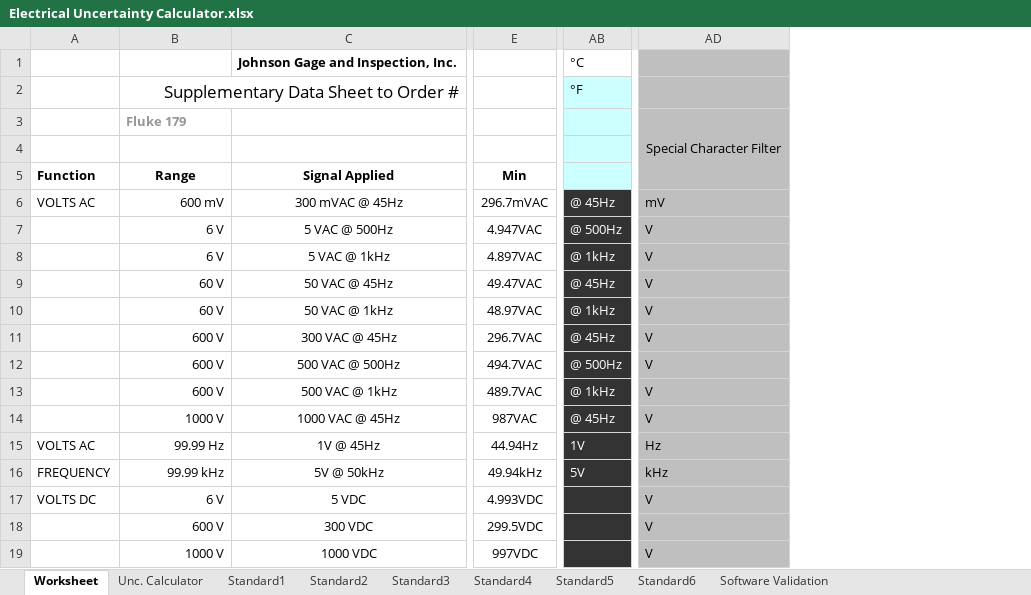
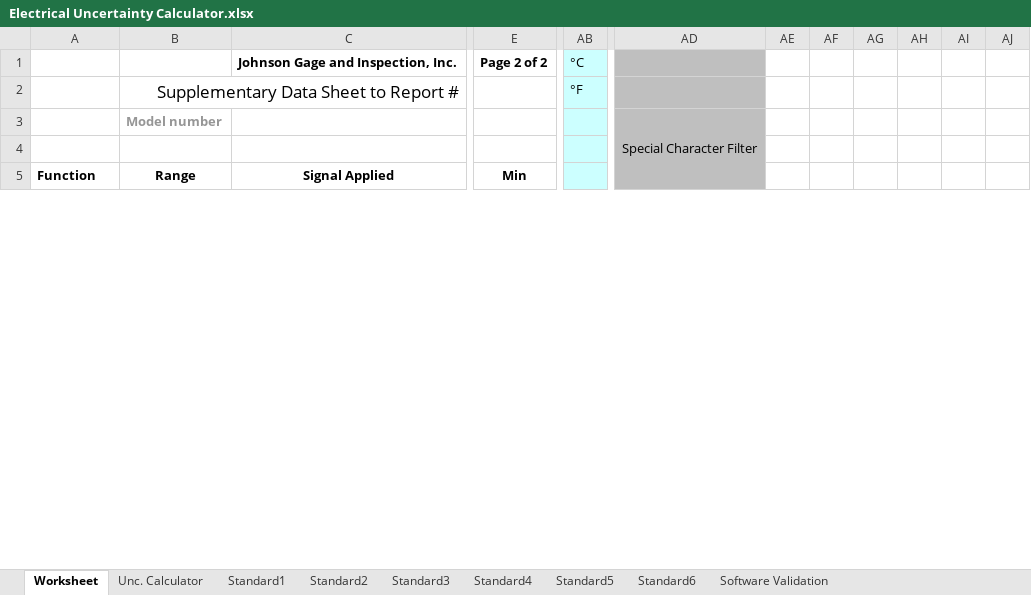
Before and after one commit to Johnson-Gage-Inspection-Inc/xl-Electrical-Workbook, an Excel workbook: Electrical Uncertainty Calculator.xlsx, sheet Worksheet, drawn as a sheet; only a part is shown, gaps mark what is left out; values as stored, in another font and other column widths than the file's, no borders; charts and pictures and conditional formats not drawn; removed rows and columns are numbered as before the commit, all else as after; rows hold the shown columns only; the diff covers the shown part only; the diff names each change by its address in the sheet, - before the commit and + after, or states it on an @@ line.

```diff
--- a/Electrical Uncertainty Calculator.xlsx (sheet Worksheet)
+++ b/Electrical Uncertainty Calculator.xlsx (sheet Worksheet)
-column AB, rows 1-2: °C | °F
+column AB, rows 1-2: °C | °F
-column AD, row 3: Special Character Filter
+column AD, row 3: Special Character Filter
+column AE, empty
+column AF, empty
+column AG, empty
+column AH, empty
+column AI, empty
+column AJ, empty
-E1 (Min): (empty)
+E1 (Min): Page 2 of 2
-B2 (Range): Supplementary Data Sheet to Order #
+B2 (Range): Supplementary Data Sheet to Report #
-B3 (Range): Fluke 179
+B3 (Range): Model number
-row 6: VOLTS AC | 600 mV | 300 mVAC @ 45Hz | 296.7mVAC | @ 45Hz | mV
-row 7:  | 6 V | 5 VAC @ 500Hz | 4.947VAC | @ 500Hz | V
-row 8:  | 6 V | 5 VAC @ 1kHz | 4.897VAC | @ 1kHz | V
-row 9:  | 60 V | 50 VAC @ 45Hz | 49.47VAC | @ 45Hz | V
-row 10:  | 60 V | 50 VAC @ 1kHz | 48.97VAC | @ 1kHz | V
-row 11:  | 600 V | 300 VAC @ 45Hz | 296.7VAC | @ 45Hz | V
-row 12:  | 600 V | 500 VAC @ 500Hz | 494.7VAC | @ 500Hz | V
-row 13:  | 600 V | 500 VAC @ 1kHz | 489.7VAC | @ 1kHz | V
-row 14:  | 1000 V | 1000 VAC @ 45Hz | 987VAC | @ 45Hz | V
-row 15: VOLTS AC | 99.99 Hz | 1V @ 45Hz | 44.94Hz | 1V | Hz
-row 16: FREQUENCY | 99.99 kHz | 5V @ 50kHz | 49.94kHz | 5V | kHz
-row 17: VOLTS DC | 6 V | 5 VDC | 4.993VDC |  | V
-row 18:  | 600 V | 300 VDC | 299.5VDC |  | V
-row 19:  | 1000 V | 1000 VDC | 997VDC |  | V
```
Also changed, not shown: 39 added rows, 25 removed rows, 33 edited cells and cell formats elsewhere in this sheet, sheet Unc. Calculator, sheet Standard1, sheet Software Validation, formulas that keep their value.
